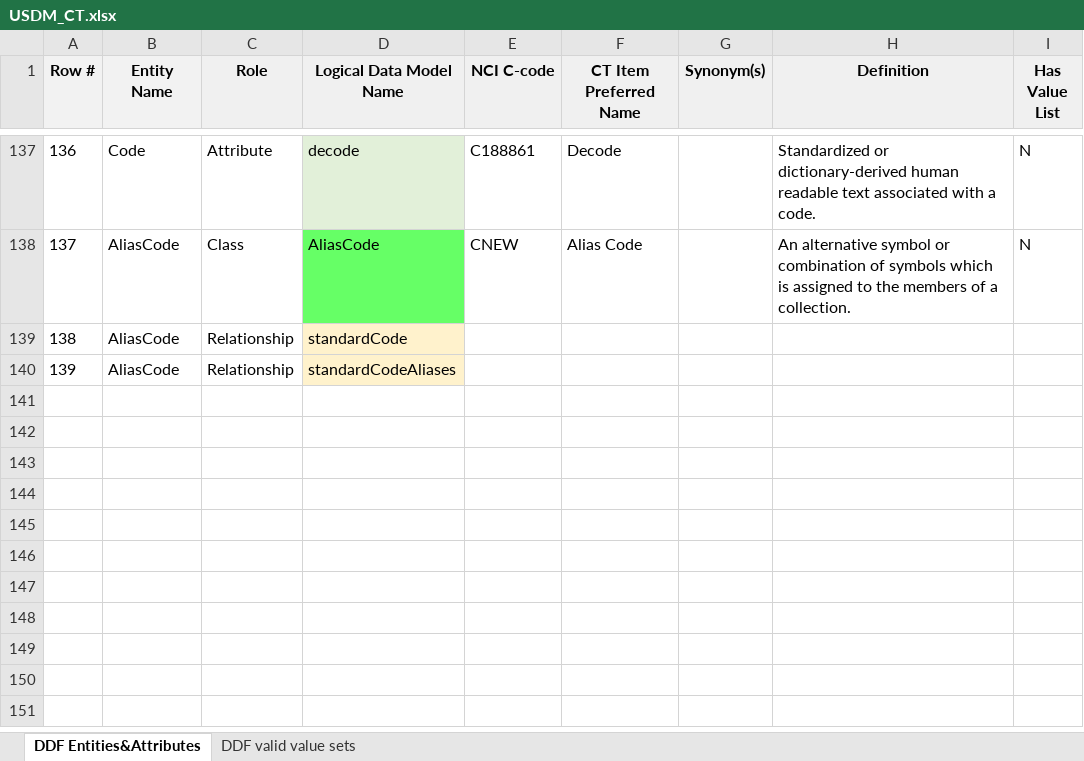
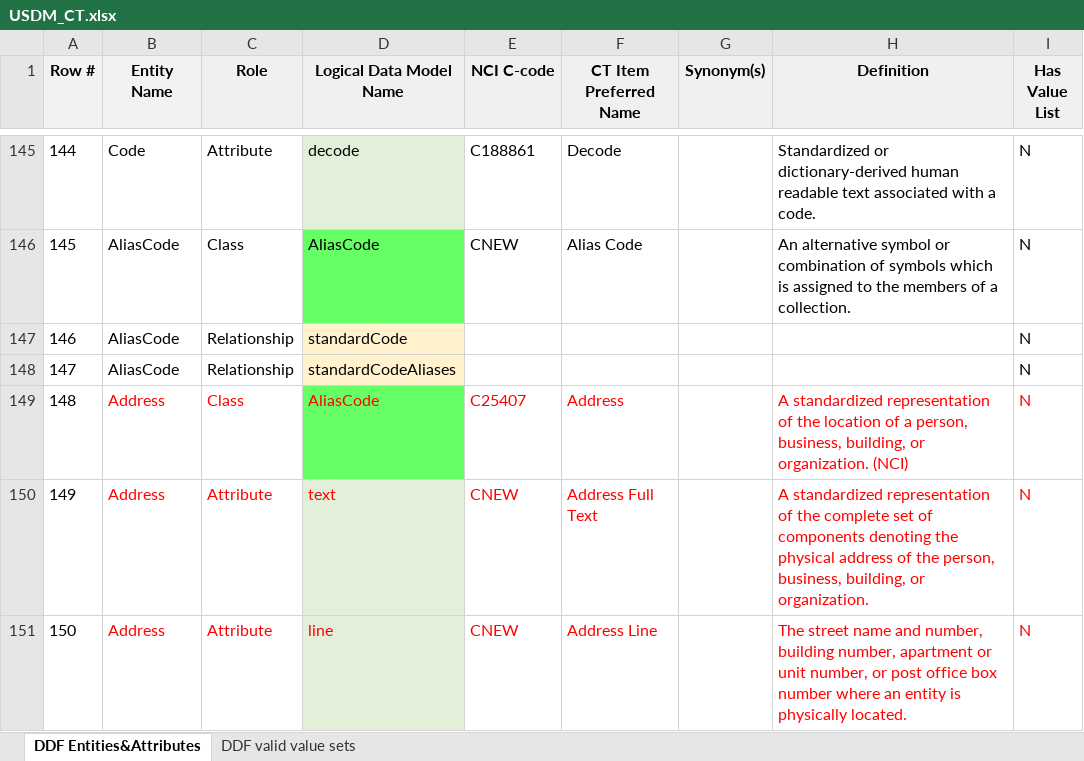
Before and after one commit to cdisc-org/DDF-RA, an Excel workbook: Deliverables/CT/USDM_CT.xlsx, sheet DDF Entities&Attributes, drawn as a sheet; only a part is shown, gaps mark what is left out; values as stored, in another font and other column widths than the file's, no borders; addresses are those after the commit; the diff covers the shown part only; the diff names each change by its address in the sheet, - before the commit and + after, or states it on an @@ line.

Commit message:
Sprint 5 updates
Sprint 5 updates committed to the CT deliverables

```diff
--- a/Deliverables/CT/USDM_CT.xlsx (sheet DDF Entities&Attributes)
+++ b/Deliverables/CT/USDM_CT.xlsx (sheet DDF Entities&Attributes)
@@ column A (Row #) renumbered between rows 13 and 148 @@
-I147:I148 (Has Value List): (empty)
+I147:I148 (Has Value List): N
+row 149: 148 | Address | Class | AliasCode | C25407 | Address |  | A standardized representation of the location of a person, business, building, or organization. (NCI) | N
+row 150: 149 | Address | Attribute | text | CNEW | Address Full Text |  | A standardized representation of the complete set of components denoting the physical address of the person, business, building, or organization. | N
+row 151: 150 | Address | Attribute | line | CNEW | Address Line |  | The street name and number, building number, apartment or unit number, or post office box number where an entity is physically located. | N
```
Also changed, not shown: 13 added rows and 2 edited cells elsewhere in this sheet, sheet DDF valid value sets, Deliverables/CT/USDM_CT_Changes.xlsx.
